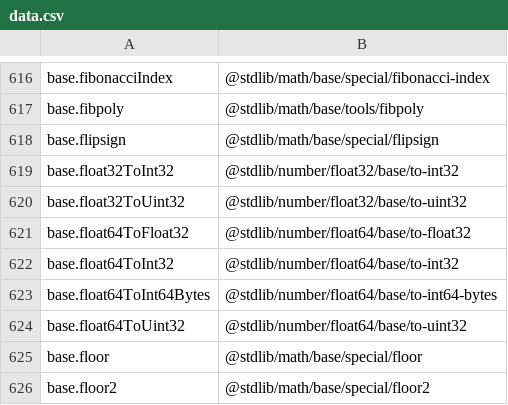
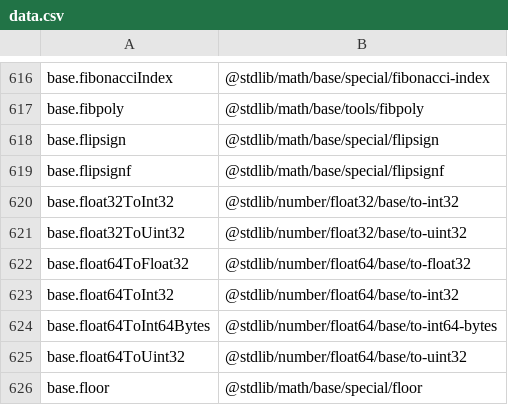
Before and after one commit to stdlib-js/namespace-alias2pkg, a CSV file: data/data.csv, drawn as a sheet; only a part is shown, gaps mark what is left out; the shorter side is filled out with more unchanged rows; the diff names each change by its address in the sheet, - before the commit and + after, or states it on an @@ line.

```diff
--- a/data/data.csv
+++ b/data/data.csv
+row 619: base.flipsignf | @stdlib/math/base/special/flipsignf
```
Also changed, not shown: 1 other file.
